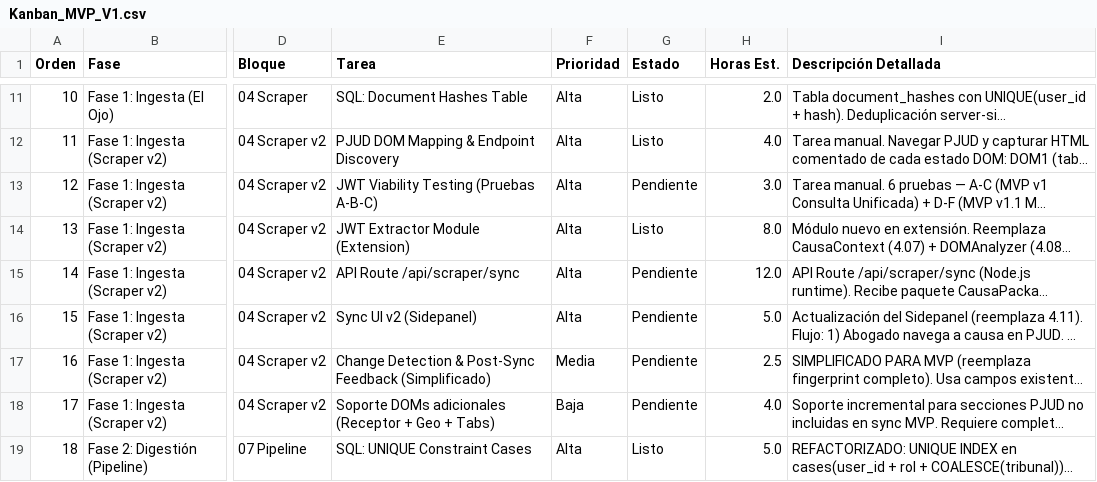
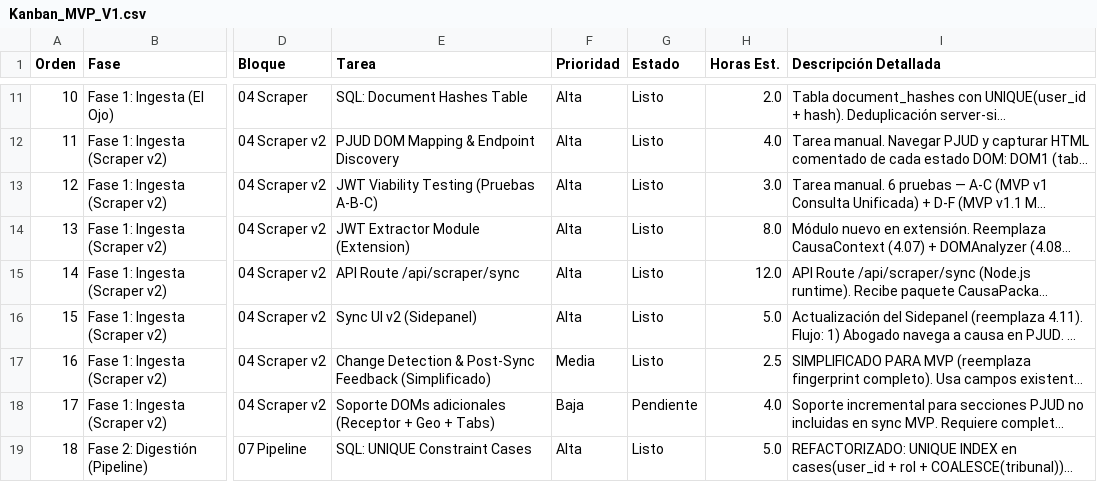
Before and after one commit to jorge-castillo-l/mvp-legal, a CSV file: docs/Kanban_MVP_V1.csv, drawn as a sheet; only a part is shown, gaps mark what is left out; long unchanged cells end in …; the diff names each change by its address in the sheet, - before the commit and + after, or states it on an @@ line.

Commit message:
feat(4.17-4.19): API sync SSE + Sync UI v2 + Change Detection
Tarea 4.17: API SSE stream, progreso en tiempo real (Descargando doc 5/47), eventos complete/error
Tarea 4.18: Sync UI v2 - preview cuadernos/folios, mensaje fecha ultimo sync, handleSync directo a API, SSE client, showSyncResultsV2 con lista de docs nuevos, banner navegacion libre
Tarea 4.19: badge Nuevo animado en Mis Causas via chrome.storage.local, storeSyncBadge/getSyncBadges, auto-limpieza 7 dias
Infra: src/lib/pjud (client+parser+types), migracion sync columns, supabase types actualizados
Kanban: 4.18 y 4.19 marcadas como Listo

```diff
--- a/docs/Kanban_MVP_V1.csv
+++ b/docs/Kanban_MVP_V1.csv
-G13 (Estado): Pendiente
+G13 (Estado): Listo
-G15:G17 (Estado): Pendiente
+G15:G17 (Estado): Listo
```
Also changed, not shown: 14 other files.
